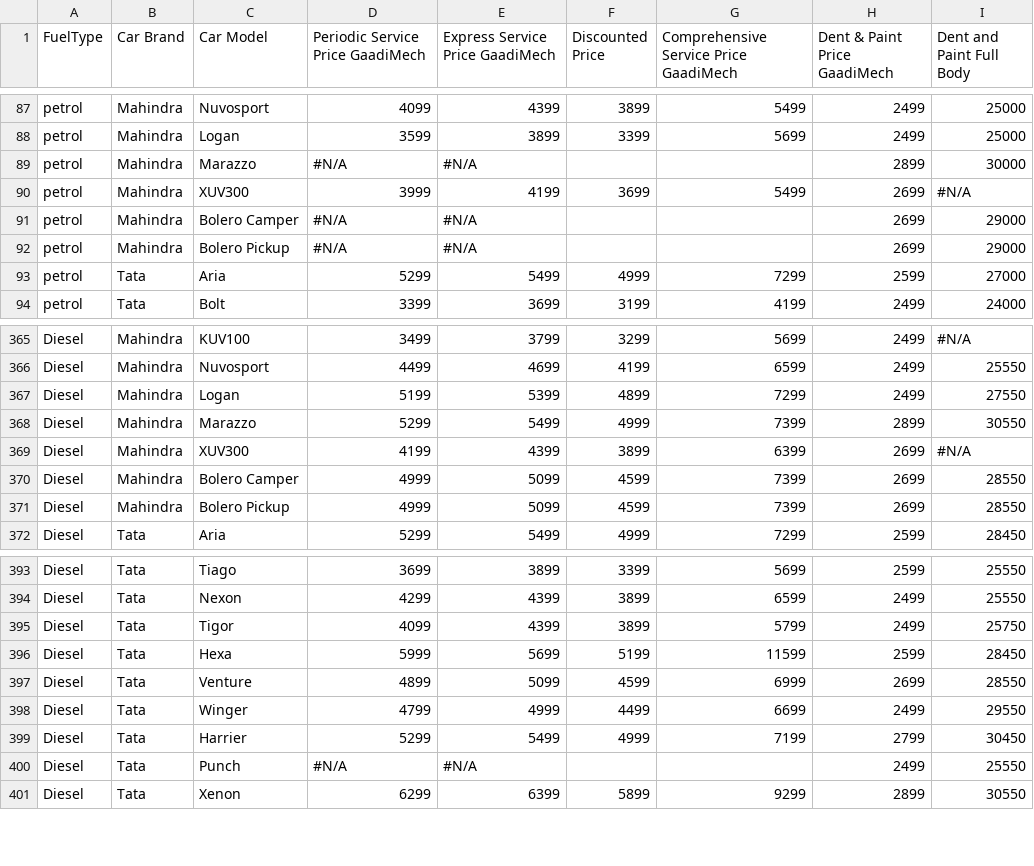
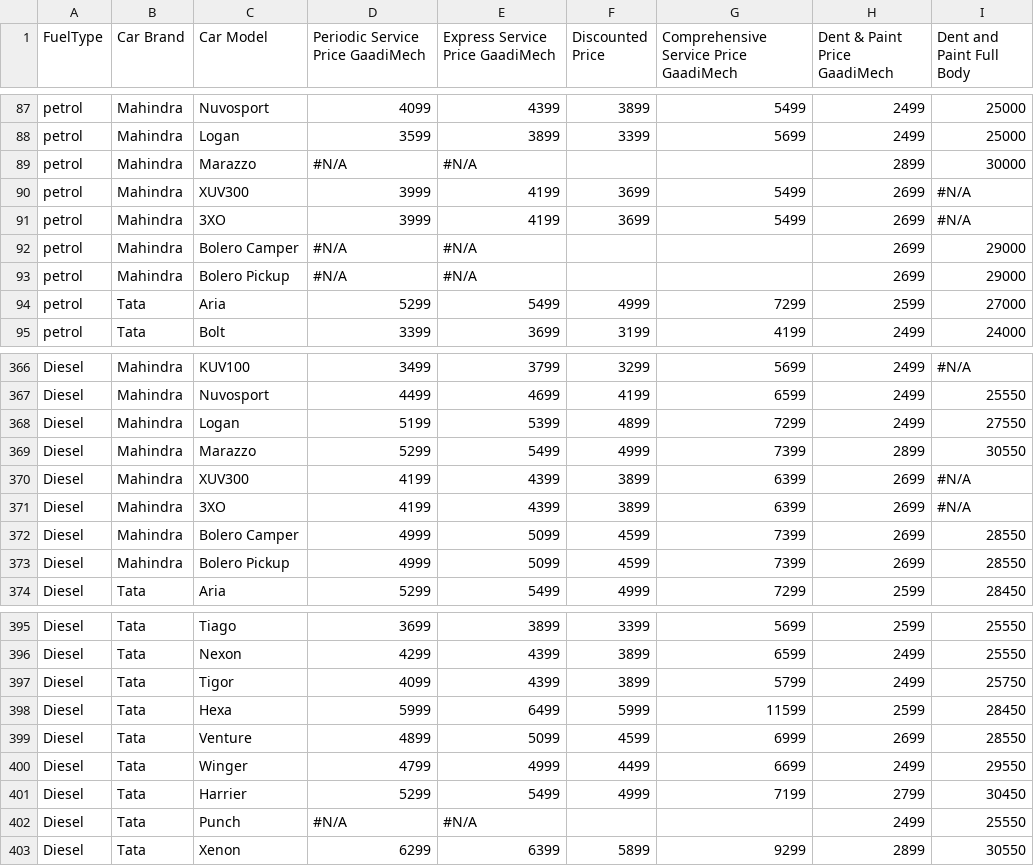
Before and after one commit to gaadimech/GaadiMech-PWA, a CSV file: public/GM Pricing March Website Usage -Final.csv, drawn as a sheet; only a part is shown, gaps mark what is left out.

Commit message:
Add Mahindra 3XO pricing to GM Pricing CSV and update Tata Hexa price

```diff
--- a/public/GM Pricing March Website Usage -Final.csv
+++ b/public/GM Pricing March Website Usage -Final.csv
@@ -90,2 +90,3 @@ petrol,Mahindra,Marazzo,#N/A,#N/A,,,2899,30000
 petrol,Mahindra,XUV300,3999,4199,3699,5499,2699,#N/A
+petrol,Mahindra,3XO,3999,4199,3699,5499,2699,#N/A
 petrol,Mahindra,Bolero Camper,#N/A,#N/A,,,2699,29000
@@ -369,2 +370,3 @@ Diesel,Mahindra,Marazzo,5299,5499,4999,7399,2899,30550
 Diesel,Mahindra,XUV300,4199,4399,3899,6399,2699,#N/A
+Diesel,Mahindra,3XO,4199,4399,3899,6399,2699,#N/A
 Diesel,Mahindra,Bolero Camper,4999,5099,4599,7399,2699,28550
@@ -395,3 +397,3 @@ Diesel,Tata,Nexon,4299,4399,3899,6599,2499,25550
 Diesel,Tata,Tigor,4099,4399,3899,5799,2499,25750
-Diesel,Tata,Hexa,5999,5699,5199,11599,2599,28450
+Diesel,Tata,Hexa,5999,6499,5999,11599,2599,28450
 Diesel,Tata,Venture,4899,5099,4599,6999,2699,28550
```
